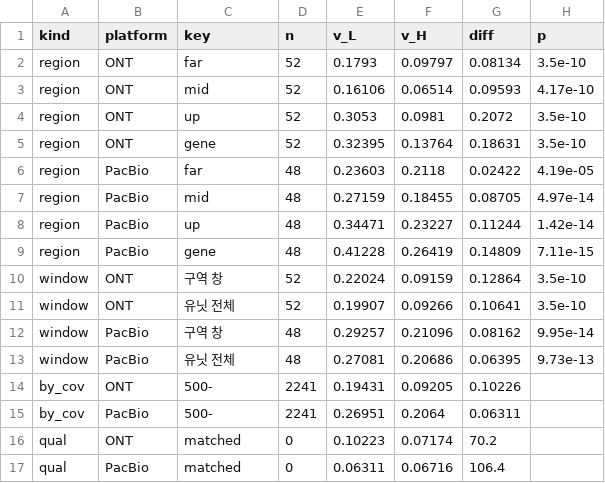
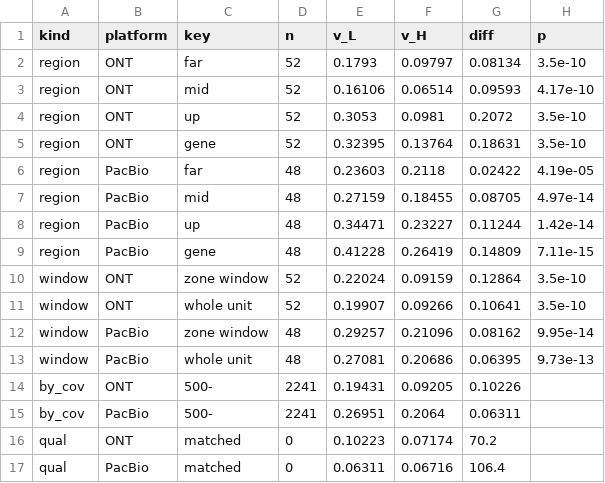
Before and after one commit to H-minKim/human-5S-rDNA-array, a TSV file: tables/r20_actuation_unified.tsv, drawn as a sheet.

```diff
--- a/tables/r20_actuation_unified.tsv
+++ b/tables/r20_actuation_unified.tsv
@@ -9,6 +9,6 @@ region	PacBio	up	48	0.34471	0.23227	0.11244	1.42e-14
 region	PacBio	gene	48	0.41228	0.26419	0.14809	7.11e-15
-window	ONT	구역 창	52	0.22024	0.09159	0.12864	3.5e-10
-window	ONT	유닛 전체	52	0.19907	0.09266	0.10641	3.5e-10
-window	PacBio	구역 창	48	0.29257	0.21096	0.08162	9.95e-14
-window	PacBio	유닛 전체	48	0.27081	0.20686	0.06395	9.73e-13
+window	ONT	zone window	52	0.22024	0.09159	0.12864	3.5e-10
+window	ONT	whole unit	52	0.19907	0.09266	0.10641	3.5e-10
+window	PacBio	zone window	48	0.29257	0.21096	0.08162	9.95e-14
+window	PacBio	whole unit	48	0.27081	0.20686	0.06395	9.73e-13
 by_cov	ONT	500-	2241	0.19431	0.09205	0.10226	
```
Also changed, not shown: fig05/MANIFEST_Fig5.tsv, fig07/MANIFEST_Fig7.tsv, 13 other files.
